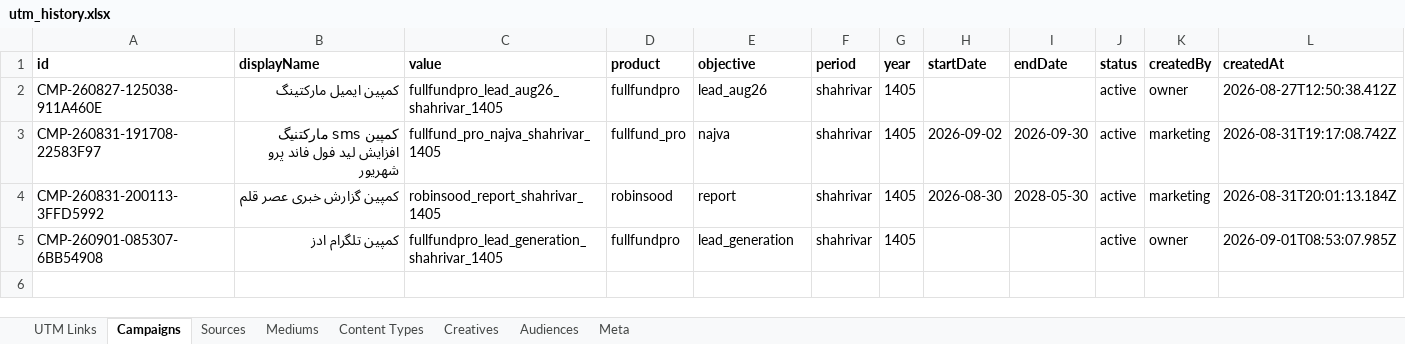
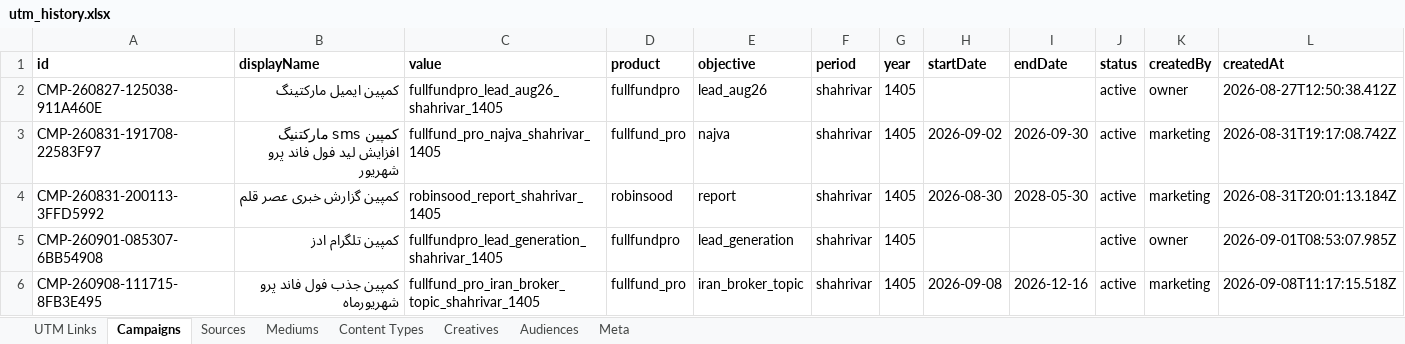
Before and after one commit to omidmoghiseh80-cell/robinsood-utm-manager1, an Excel workbook: exports/utm_history.xlsx, sheet Campaigns, drawn as a sheet; values as stored, in another font and other column widths than the file's, no borders; the diff names each change by its address in the sheet, - before the commit and + after, or states it on an @@ line.

```diff
--- a/exports/utm_history.xlsx (sheet Campaigns)
+++ b/exports/utm_history.xlsx (sheet Campaigns)
+row 6: CMP-260908-111715-8FB3E495 | کمپین جذب فول فاند پرو شهریورماه | fullfund_pro_iran_broker_topic_shahrivar_1405 | fullfund_pro | iran_broker_topic | shahrivar | 1405 | 2026-09-08 | 2026-12-16 | active | marketing | 2026-09-08T11:17:15.518Z
```
Also changed, not shown: sheet Meta.
